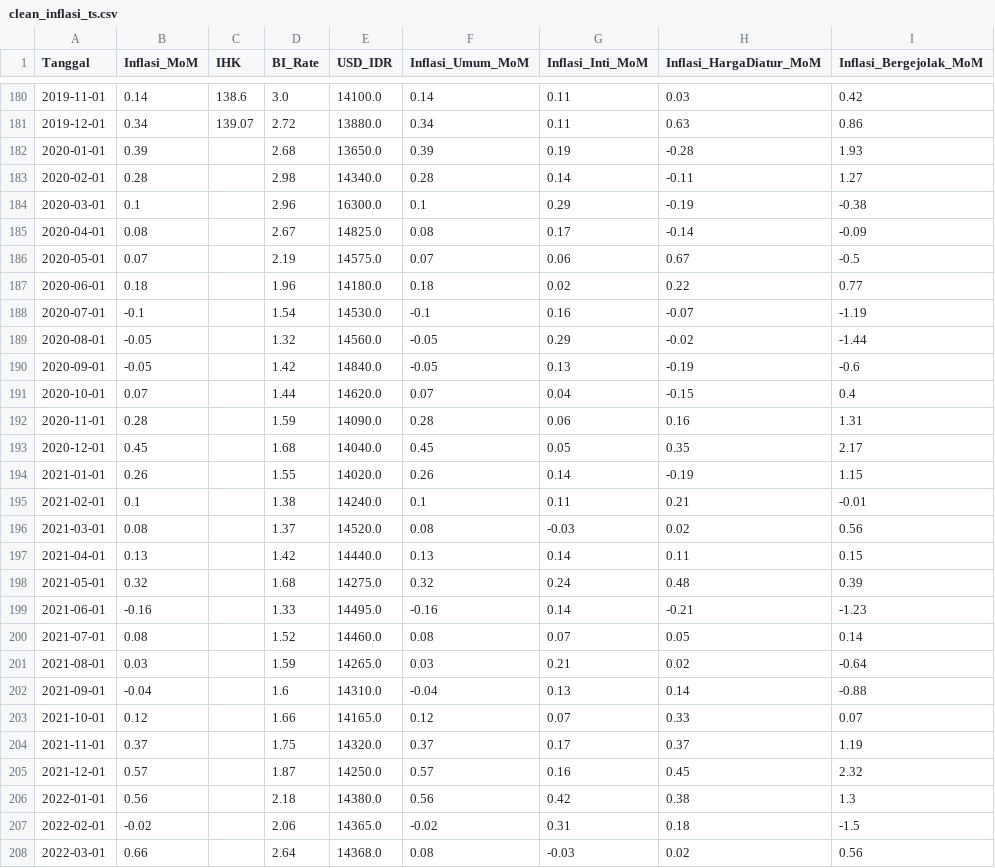
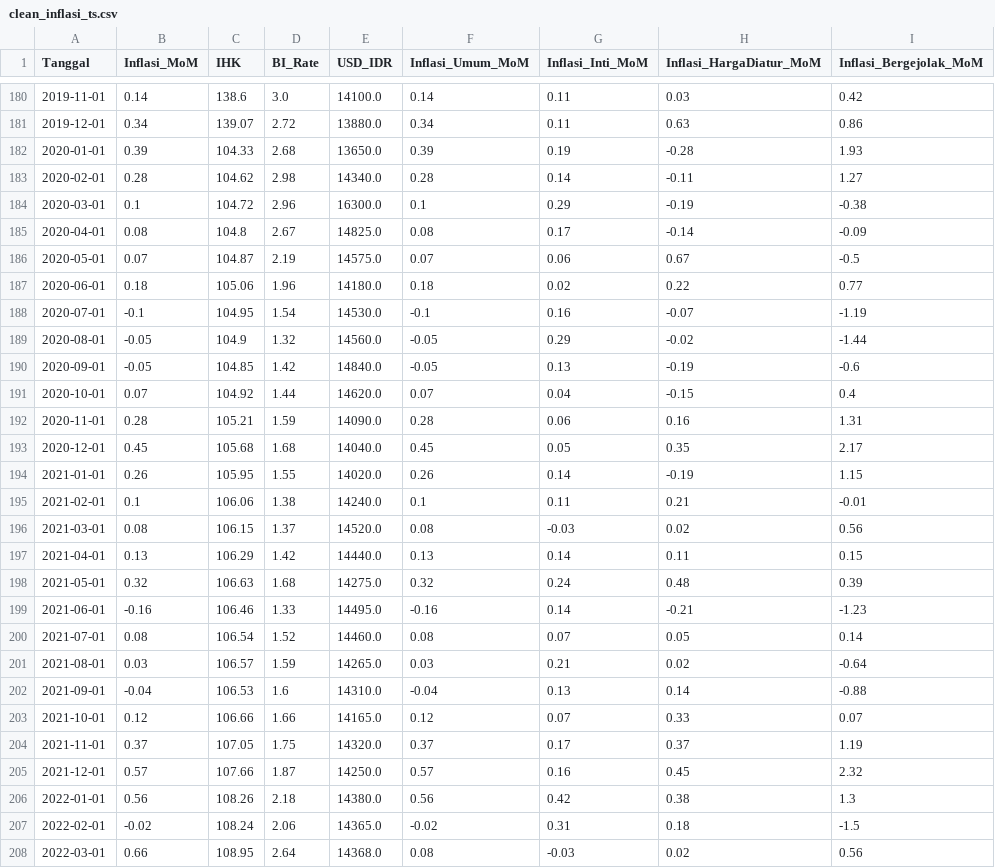
Before and after one commit to addaan1/Project-Machine-Learning, a CSV file: datasets/processed/clean_inflasi_ts.csv, drawn as a sheet; only a part is shown, gaps mark what is left out; the diff covers the shown part only; the diff names each change by its address in the sheet, - before the commit and + after, or states it on an @@ line.

Commit message:
feat: tambah data IHK 90 Kota 2020-2023, regenerate clean_inflasi_ts.csv
- IHK: 180 baris (2005-2019) -> 228 baris (2005-2023)
- IHK null berkurang: 74 -> 26 baris
- clean_inflasi_ts.csv diperbarui dengan cakupan IHK lebih lengkap

```diff
--- a/datasets/processed/clean_inflasi_ts.csv
+++ b/datasets/processed/clean_inflasi_ts.csv
-C182 (IHK): (empty)
+C182 (IHK): 104.33
-C183 (IHK): (empty)
+C183 (IHK): 104.62
-C184 (IHK): (empty)
+C184 (IHK): 104.72
-C185 (IHK): (empty)
+C185 (IHK): 104.8
-C186 (IHK): (empty)
+C186 (IHK): 104.87
-C187 (IHK): (empty)
+C187 (IHK): 105.06
-C188 (IHK): (empty)
+C188 (IHK): 104.95
-C189 (IHK): (empty)
+C189 (IHK): 104.9
-C190 (IHK): (empty)
+C190 (IHK): 104.85
-C191 (IHK): (empty)
+C191 (IHK): 104.92
-C192 (IHK): (empty)
+C192 (IHK): 105.21
-C193 (IHK): (empty)
+C193 (IHK): 105.68
-C194 (IHK): (empty)
+C194 (IHK): 105.95
-C195 (IHK): (empty)
+C195 (IHK): 106.06
-C196 (IHK): (empty)
+C196 (IHK): 106.15
-C197 (IHK): (empty)
+C197 (IHK): 106.29
-C198 (IHK): (empty)
+C198 (IHK): 106.63
-C199 (IHK): (empty)
+C199 (IHK): 106.46
-C200 (IHK): (empty)
+C200 (IHK): 106.54
-C201 (IHK): (empty)
+C201 (IHK): 106.57
-C202 (IHK): (empty)
+C202 (IHK): 106.53
-C203 (IHK): (empty)
+C203 (IHK): 106.66
-C204 (IHK): (empty)
+C204 (IHK): 107.05
-C205 (IHK): (empty)
+C205 (IHK): 107.66
-C206 (IHK): (empty)
+C206 (IHK): 108.26
-C207 (IHK): (empty)
+C207 (IHK): 108.24
-C208 (IHK): (empty)
+C208 (IHK): 108.95
```
Also changed, not shown: 21 edited cells elsewhere in this file, 4 other files.
